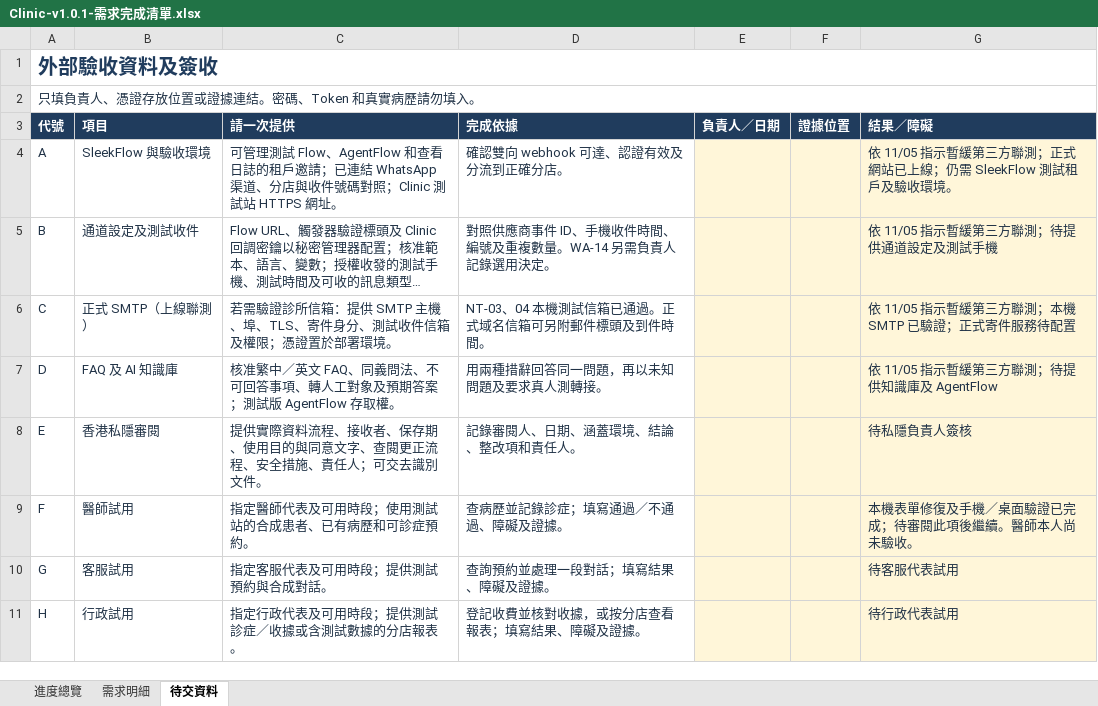
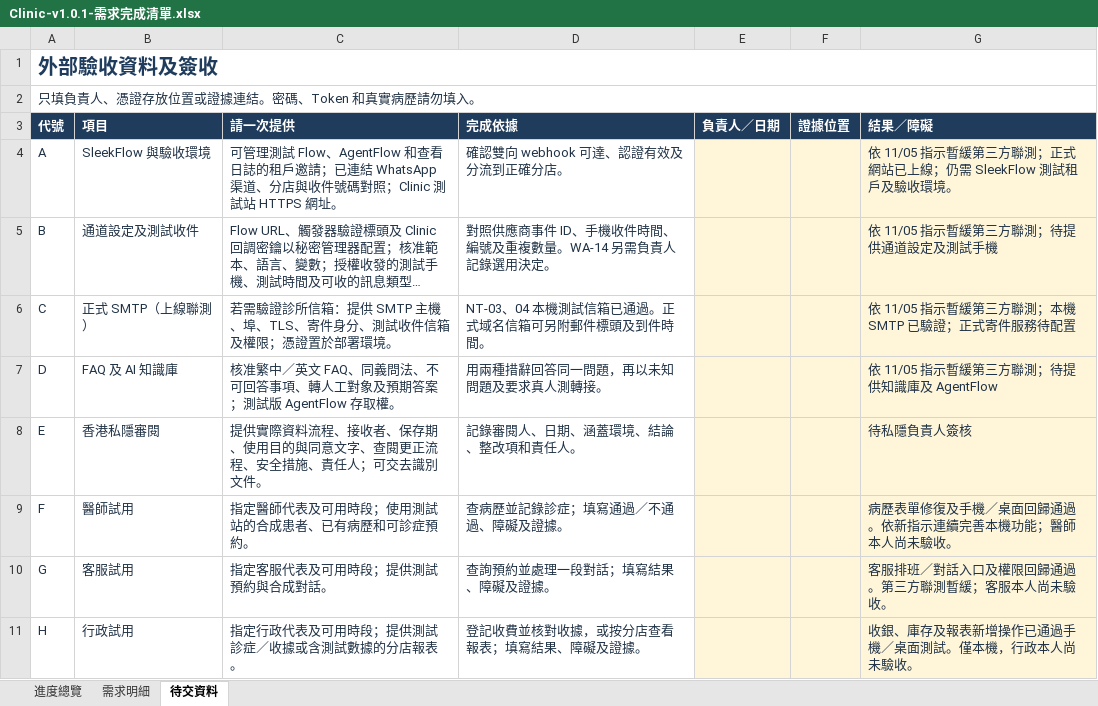
Before and after one commit to tanstudio/clinicsys, an Excel workbook: outputs/01a1a478-e603-75c0-9732-48c809a5be51/Clinic-v1.0.1-需求完成清單.xlsx, sheet 待交資料, drawn as a sheet; long unchanged cells end in …; values as stored, in another font and other column widths than the file's, no borders; the diff names each change by its address in the sheet, - before the commit and + after, or states it on an @@ line.

```diff
--- a/outputs/01a1a478-e603-75c0-9732-48c809a5be51/Clinic-v1.0.1-需求完成清單.xlsx (sheet 待交資料)
+++ b/outputs/01a1a478-e603-75c0-9732-48c809a5be51/Clinic-v1.0.1-需求完成清單.xlsx (sheet 待交資料)
-G9 (結果／障礙): 本機表單修復及手機／桌面驗證已完成；待審閱此項後繼續。醫師本人尚未驗收。
+G9 (結果／障礙): 病歷表單修復及手機／桌面回歸通過。依新指示連續完善本機功能；醫師本人尚未驗收。
-G10 (結果／障礙): 待客服代表試用
+G10 (結果／障礙): 客服排班／對話入口及權限回歸通過。第三方聯測暫緩；客服本人尚未驗收。
-G11 (結果／障礙): 待行政代表試用
+G11 (結果／障礙): 收銀、庫存及報表新增操作已通過手機／桌面測試。僅本機，行政本人尚未驗收。
```
Also changed, not shown: sheet 需求明細, sheet 進度總覽, 10 other files.
